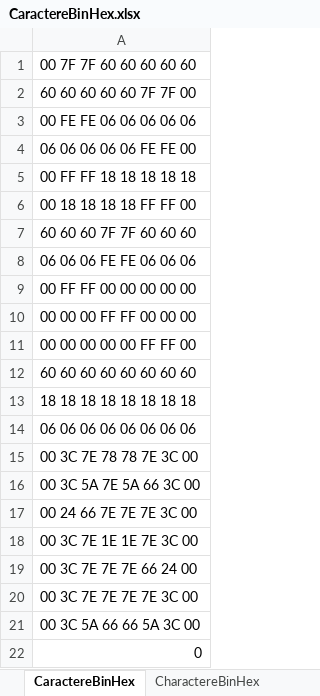
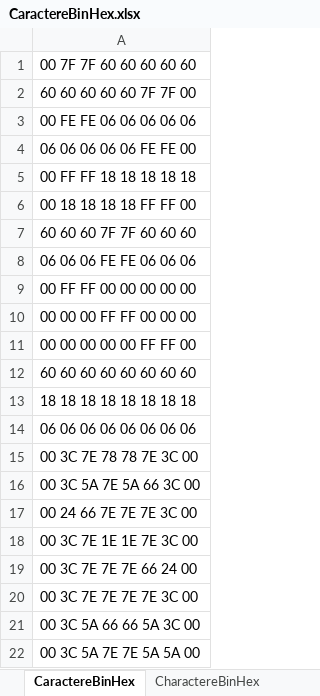
Before and after one commit to Bcow7/APM_Pacman, an Excel workbook: CaractereBinHex.xlsx, sheet CaractereBinHex, drawn as a sheet; values as stored, in another font and other column widths than the file's, no borders; the diff names each change by its address in the sheet, - before the commit and + after, or states it on an @@ line.

```diff
--- a/CaractereBinHex.xlsx (sheet CaractereBinHex)
+++ b/CaractereBinHex.xlsx (sheet CaractereBinHex)
-A22: 0
+A22: 00 3C 5A 7E 7E 5A 5A 00
```
Also changed, not shown: sheet CharactereBinHex.
